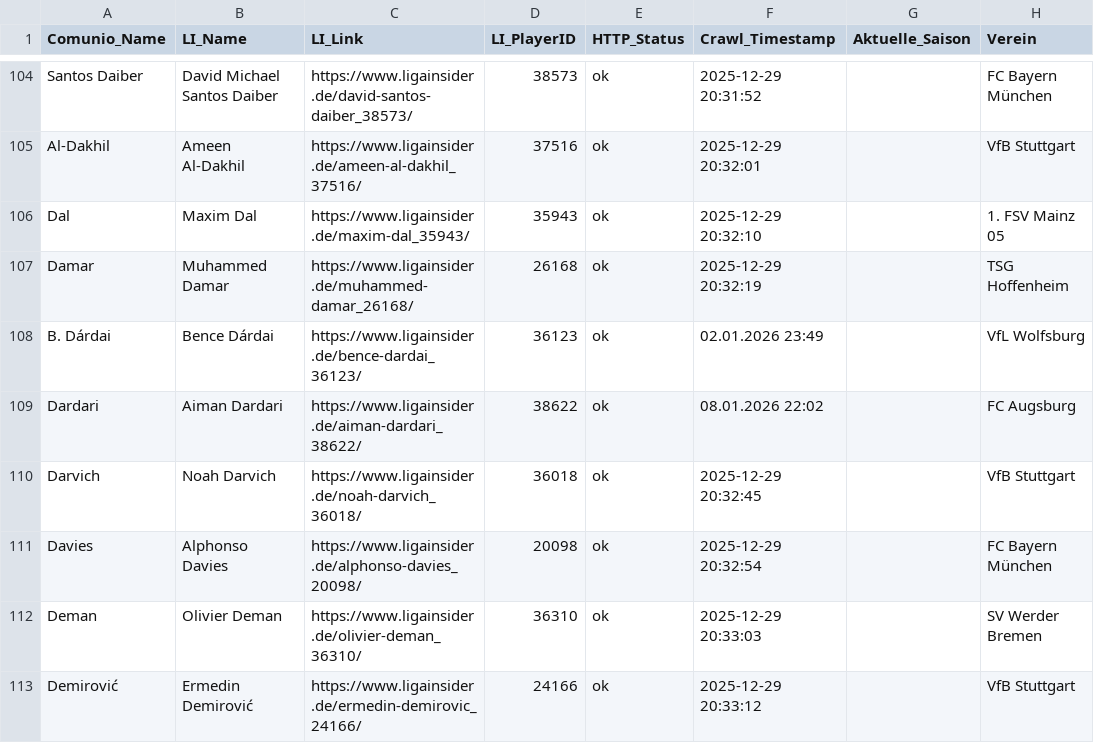
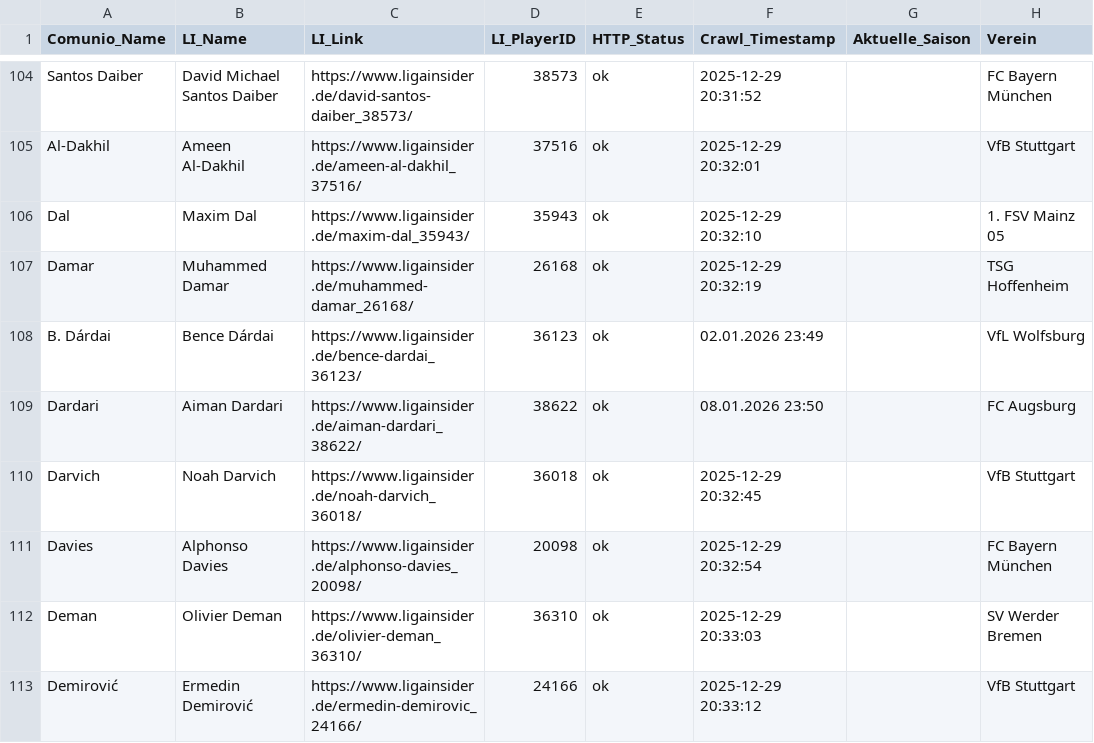
Before and after one commit to ternes90/comunio, a CSV file: data/LI_player_profiles.csv, drawn as a sheet; only a part is shown, gaps mark what is left out; the diff covers the shown part only; the diff names each change by its address in the sheet, - before the commit and + after, or states it on an @@ line.

```diff
--- a/data/LI_player_profiles.csv
+++ b/data/LI_player_profiles.csv
-F109 (Crawl_Timestamp): 08.01.2026 22:02
+F109 (Crawl_Timestamp): 08.01.2026 23:50
```
Also changed, not shown: 30 edited cells elsewhere in this file, data/COMP_TM_RESTZEIT.csv, data/STANDINGS.csv, 5 other files.
